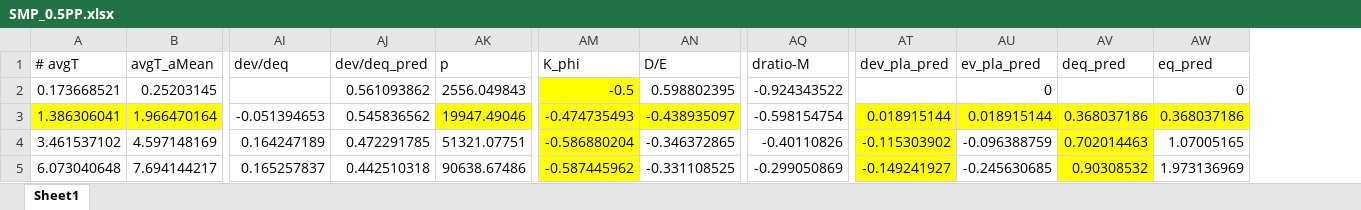
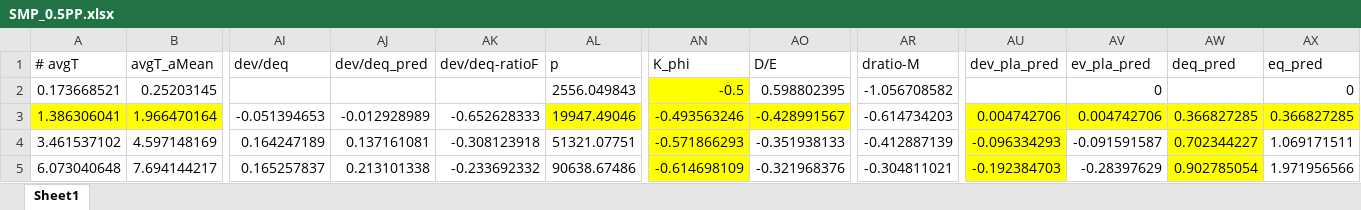
Before and after one commit to chyalexcheng/GWS, an Excel workbook: SMP_0.5PP.xlsx, sheet Sheet1, drawn as a sheet; only a part is shown, gaps mark what is left out; values as stored, in another font and other column widths than the file's, no borders; addresses are those after the commit; the diff covers the shown part only; the diff names each change by its address in the sheet, - before the commit and + after, or states it on an @@ line.

```diff
--- a/SMP_0.5PP.xlsx (sheet Sheet1)
+++ b/SMP_0.5PP.xlsx (sheet Sheet1)
+column AK (dev/deq-ratioF), rows 3-5: -0.652628333 | -0.308123918 | -0.233692332
-AJ2 (dev/deq_pred): 0.561093862
+AJ2 (dev/deq_pred): (empty)
-AR2 (dratio-M): -0.924343522
+AR2 (dratio-M): -1.056708582
-AJ3 (dev/deq_pred): 0.545836562
+AJ3 (dev/deq_pred): -0.012928989
-AN3 (K_phi): -0.474735493
+AN3 (K_phi): -0.493563246
-AO3 (D/E): -0.438935097
+AO3 (D/E): -0.428991567
-AR3 (dratio-M): -0.598154754
+AR3 (dratio-M): -0.614734203
-AU3 (dev_pla_pred): 0.018915144
+AU3 (dev_pla_pred): 0.004742706
-AV3 (ev_pla_pred): 0.018915144
+AV3 (ev_pla_pred): 0.004742706
-AW3 (deq_pred): 0.368037186
+AW3 (deq_pred): 0.366827285
-AX3 (eq_pred): 0.368037186
+AX3 (eq_pred): 0.366827285
-AJ4 (dev/deq_pred): 0.472291785
+AJ4 (dev/deq_pred): 0.137161081
-AN4 (K_phi): -0.586880204
+AN4 (K_phi): -0.571866293
-AO4 (D/E): -0.346372865
+AO4 (D/E): -0.351938133
-AR4 (dratio-M): -0.40110826
+AR4 (dratio-M): -0.412887139
-AU4 (dev_pla_pred): -0.115303902
+AU4 (dev_pla_pred): -0.096334293
-AV4 (ev_pla_pred): -0.096388759
+AV4 (ev_pla_pred): -0.091591587
-AW4 (deq_pred): 0.702014463
+AW4 (deq_pred): 0.702344227
-AX4 (eq_pred): 1.07005165
+AX4 (eq_pred): 1.069171511
-AJ5 (dev/deq_pred): 0.442510318
+AJ5 (dev/deq_pred): 0.213101338
-AN5 (K_phi): -0.587445962
+AN5 (K_phi): -0.614698109
-AO5 (D/E): -0.331108525
+AO5 (D/E): -0.321968376
-AR5 (dratio-M): -0.299050869
+AR5 (dratio-M): -0.304811021
-AU5 (dev_pla_pred): -0.149241927
+AU5 (dev_pla_pred): -0.192384703
-AV5 (ev_pla_pred): -0.245630685
+AV5 (ev_pla_pred): -0.28397629
-AW5 (deq_pred): 0.90308532
+AW5 (deq_pred): 0.902785054
-AX5 (eq_pred): 1.973136969
+AX5 (eq_pred): 1.971956566
```
Also changed, not shown: 104 edited cells elsewhere in this sheet, formulas that keep their value, SDLs.xlsx, SMP_2PP.xlsx, 5 other files.
